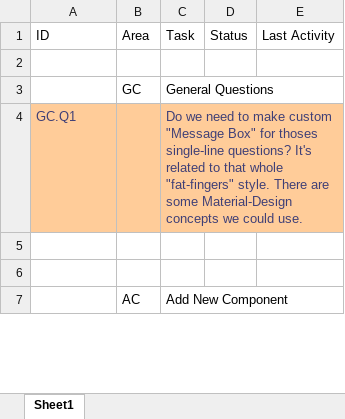
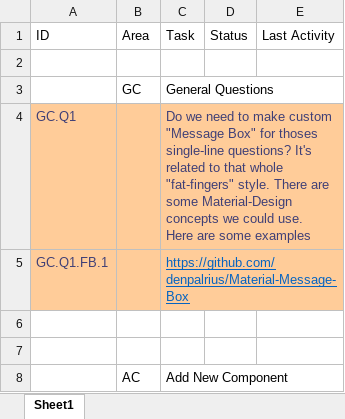
Before and after one commit to RichardHaggard/BDC, an Excel workbook: BDC_V1/BDC_V1/Documents/Tasks.xlsx, sheet Sheet1, drawn as a sheet; only a part is shown; values as stored, in another font and other column widths than the file's, no borders; ↵ is a line break in a cell; the diff names each change by its address in the sheet, - before the commit and + after, or states it on an @@ line.

Commit message:
Update Tasks.xlsx

```diff
--- a/BDC_V1/BDC_V1/Documents/Tasks.xlsx (sheet Sheet1)
+++ b/BDC_V1/BDC_V1/Documents/Tasks.xlsx (sheet Sheet1)
-C4 (Task): …could use.
+C4 (Task): …could use. ↵ Here are some examples
+row 5: GC.Q1.FB.1 |  | https://github.com/denpalrius/Material-Message-Box
```
